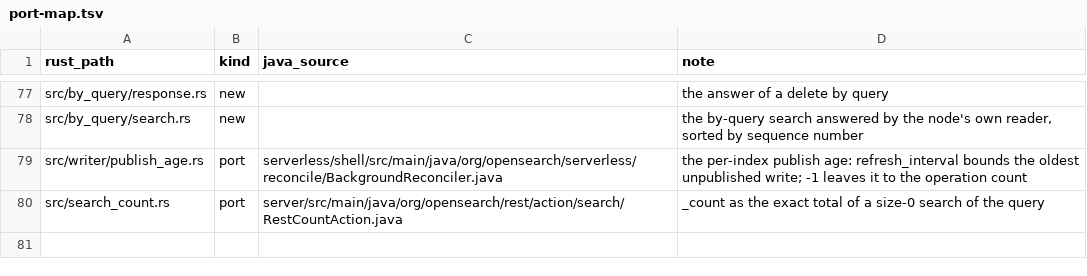
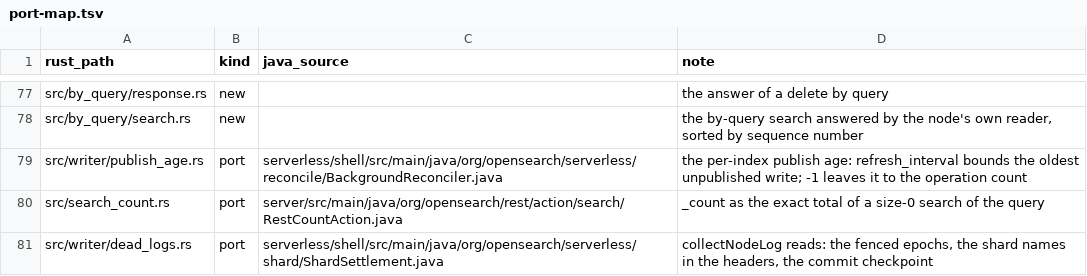
Before and after one commit to huyz0/opensearch-serverless, a TSV file: crates/node/port-map.tsv, drawn as a sheet; only a part is shown, gaps mark what is left out.

```diff
--- a/crates/node/port-map.tsv
+++ b/crates/node/port-map.tsv
@@ -80 +80,2 @@ src/writer/publish_age.rs	port	serverless/shell/src/main/java/org/opensearch/ser
 src/search_count.rs	port	server/src/main/java/org/opensearch/rest/action/search/RestCountAction.java	_count as the exact total of a size-0 search of the query
+src/writer/dead_logs.rs	port	serverless/shell/src/main/java/org/opensearch/serverless/shard/ShardSettlement.java	collectNodeLog reads: the fenced epochs, the shard names in the headers, the commit checkpoint
```
Also changed, not shown: crates/writer/port-map.tsv, 15 other files.
